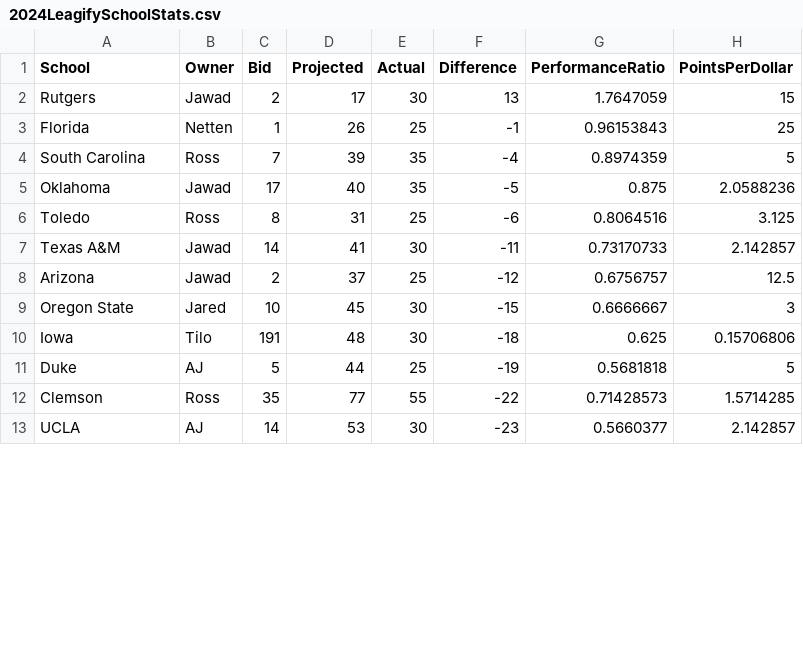
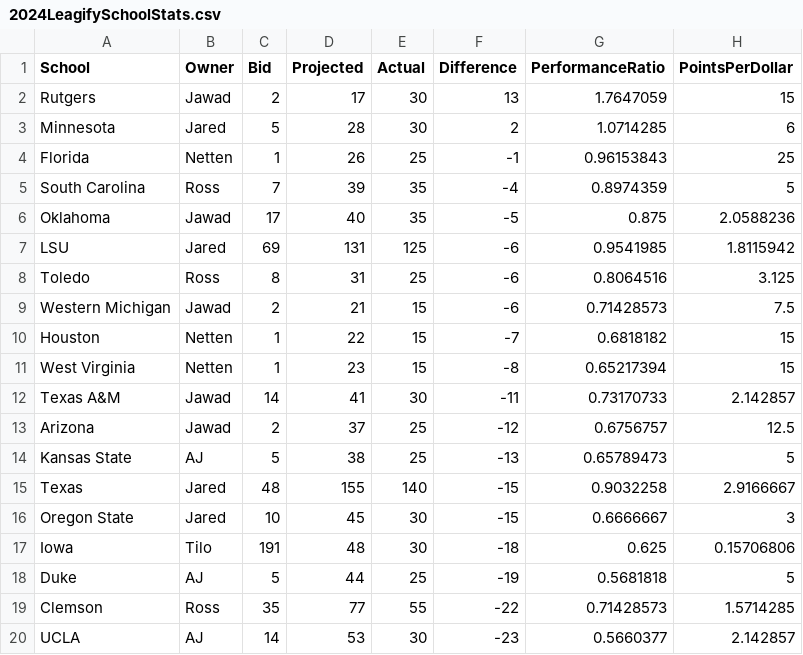
Before and after one commit to zo0o0ot/draft-scorer-nfl, a CSV file: leagify-result-stats/2024/2024LeagifySchoolStats.csv, drawn as a sheet; only a part is shown; the diff covers the shown part only.

```diff
--- a/leagify-result-stats/2024/2024LeagifySchoolStats.csv
+++ b/leagify-result-stats/2024/2024LeagifySchoolStats.csv
@@ -2,2 +2,3 @@ School,Owner,Bid,Projected,Actual,Difference,PerformanceRatio,PointsPerDollar
 Rutgers,Jawad,2,17,30,13,1.7647059,15
+Minnesota,Jared,5,28,30,2,1.0714285,6
 Florida,Netten,1,26,25,-1,0.96153843,25
@@ -5,5 +6,11 @@ South Carolina,Ross,7,39,35,-4,0.8974359,5
 Oklahoma,Jawad,17,40,35,-5,0.875,2.0588236
+LSU,Jared,69,131,125,-6,0.9541985,1.8115942
 Toledo,Ross,8,31,25,-6,0.8064516,3.125
+Western Michigan,Jawad,2,21,15,-6,0.71428573,7.5
+Houston,Netten,1,22,15,-7,0.6818182,15
+West Virginia,Netten,1,23,15,-8,0.65217394,15
 Texas A&M,Jawad,14,41,30,-11,0.73170733,2.142857
 Arizona,Jawad,2,37,25,-12,0.6756757,12.5
+Kansas State,AJ,5,38,25,-13,0.65789473,5
+Texas,Jared,48,155,140,-15,0.9032258,2.9166667
 Oregon State,Jared,10,45,30,-15,0.6666667,3
```
Also changed, not shown: 1 added row, 3 removed rows and 4 edited cells elsewhere in this file, leagify-result-stats/2024/2024DraftPointsBySchool.csv, leagify-result-stats/2024/2024Flops.csv, 3 other files.
